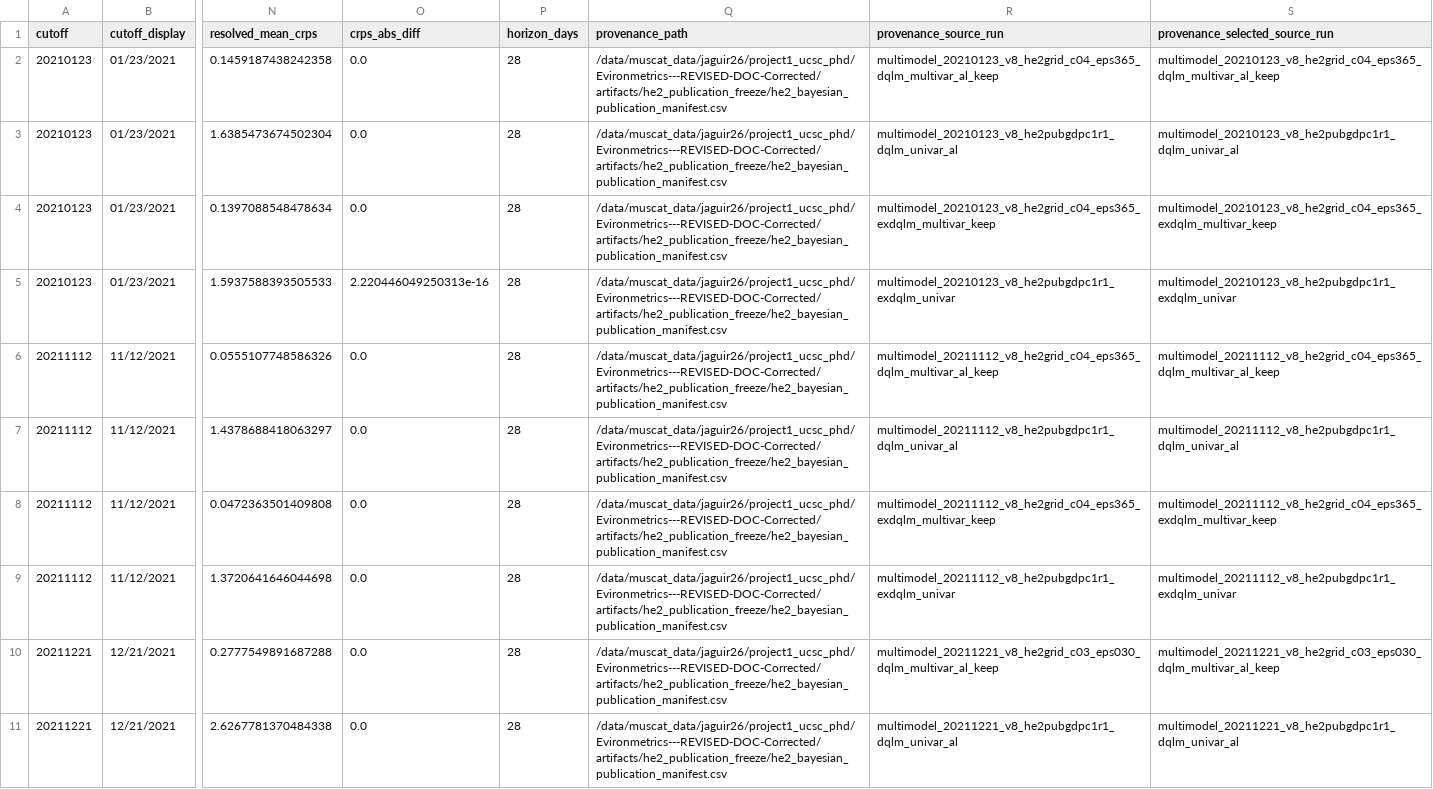
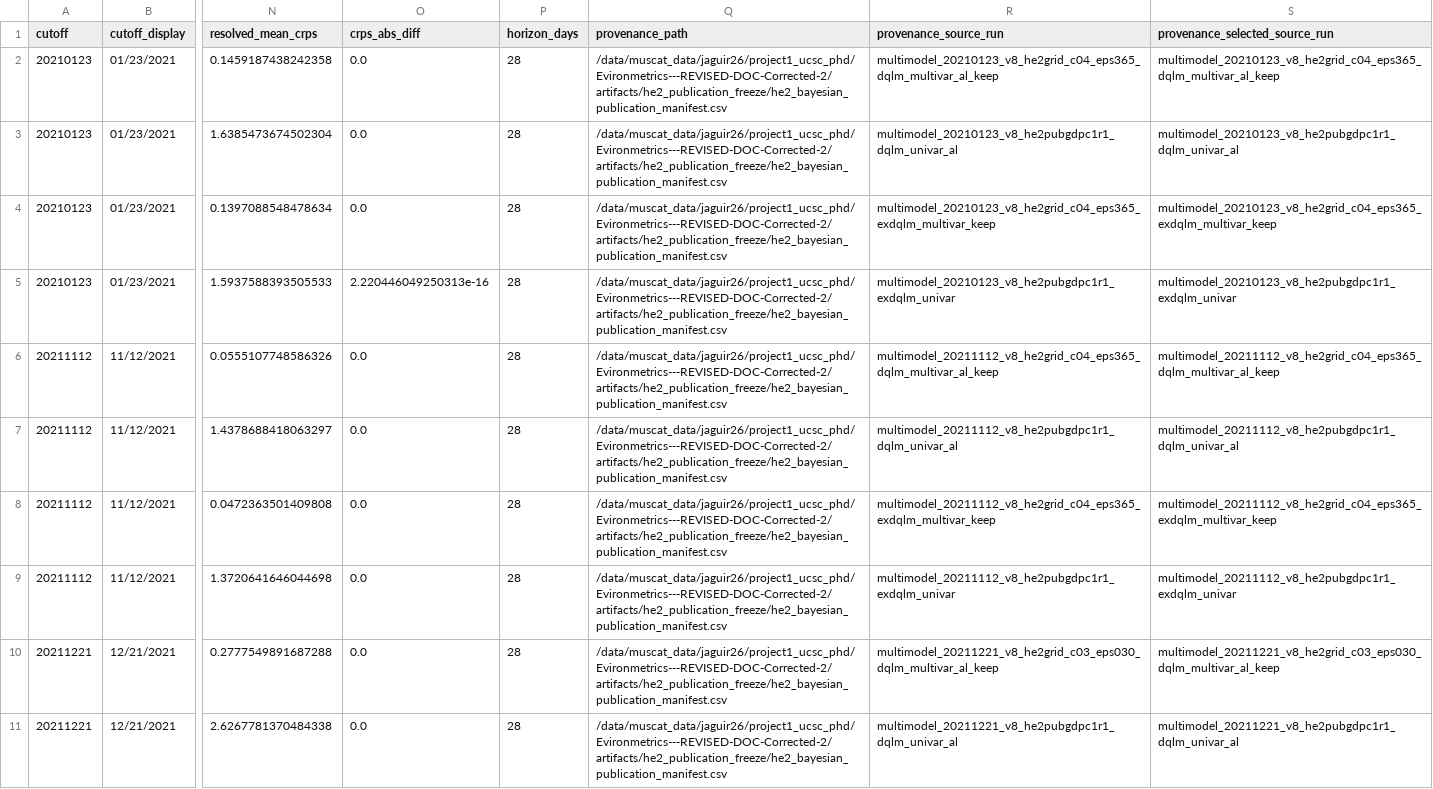
Before and after one commit to AntonioAPDL/Evironmetrics---REVISED-DOC-Corrected-2, a CSV file: artifacts/he4_quantile_check_loss_current_publication/he4_selection_audit.csv, drawn as a sheet; only a part is shown, gaps mark what is left out; the diff covers the shown part only; the diff names each change by its address in the sheet, - before the commit and + after, or states it on an @@ line.

Commit message:
Repoint article artifacts to corrected-2 repo

```diff
--- a/artifacts/he4_quantile_check_loss_current_publication/he4_selection_audit.csv
+++ b/artifacts/he4_quantile_check_loss_current_publication/he4_selection_audit.csv
-Q2:Q11 (provenance_path): /data/muscat_data/jaguir26/project1_ucsc_phd/Evironmetrics---REVISED-DOC-Corrected/artifacts/he2_publication_freeze/he2_bayesian_publication_manifest.csv
+Q2:Q11 (provenance_path): /data/muscat_data/jaguir26/project1_ucsc_phd/Evironmetrics---REVISED-DOC-Corrected-2/artifacts/he2_publication_freeze/he2_bayesian_publication_manifest.csv
```
Also changed, not shown: 10 edited cells elsewhere in this file, artifacts/five_cutoff_main_model_synthesis/20210123_exal_m_t1/manifest.csv, artifacts/five_cutoff_main_model_synthesis/20211112_exal_m_t1/manifest.csv, 23 other files.
